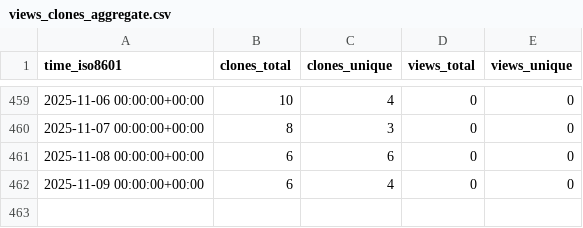
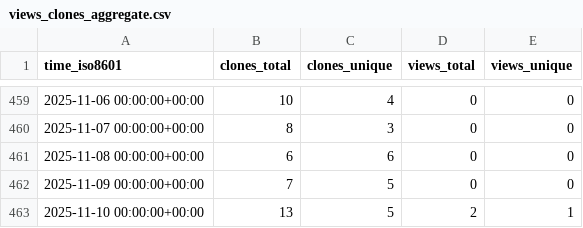
Before and after one commit to antonioscalaunina/ANTI-FASc, a CSV file: antonioscalaunina/ANTI-FASc/ghrs-data/views_clones_aggregate.csv, drawn as a sheet; only a part is shown, gaps mark what is left out.

```diff
--- a/antonioscalaunina/ANTI-FASc/ghrs-data/views_clones_aggregate.csv
+++ b/antonioscalaunina/ANTI-FASc/ghrs-data/views_clones_aggregate.csv
@@ -461,2 +461,3 @@ time_iso8601,clones_total,clones_unique,views_total,views_unique
 2025-11-08 00:00:00+00:00,6,6,0,0
-2025-11-09 00:00:00+00:00,6,4,0,0
+2025-11-09 00:00:00+00:00,7,5,0,0
+2025-11-10 00:00:00+00:00,13,5,2,1
```
Also changed, not shown: 1 other file.
